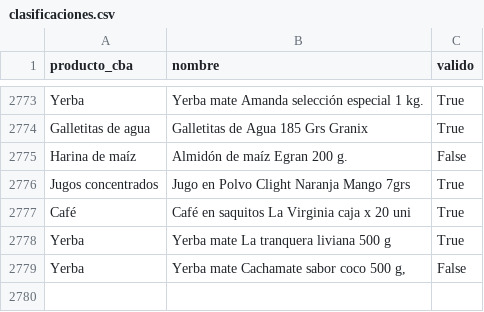
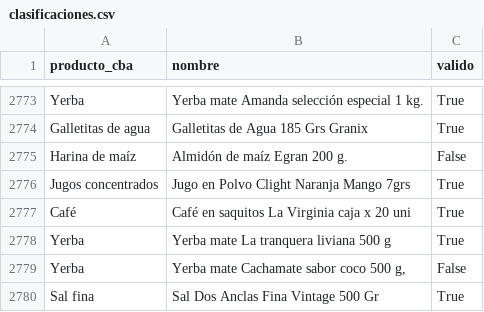
Before and after one commit to Economist28/cba-online, a CSV file: clasificaciones.csv, drawn as a sheet; only a part is shown, gaps mark what is left out; the diff names each change by its address in the sheet, - before the commit and + after, or states it on an @@ line.

```diff
--- a/clasificaciones.csv
+++ b/clasificaciones.csv
+row 2780: Sal fina | Sal Dos Anclas Fina Vintage 500 Gr | True
```
Also changed, not shown: docs/serie_cba_online.csv, 2 other files.
